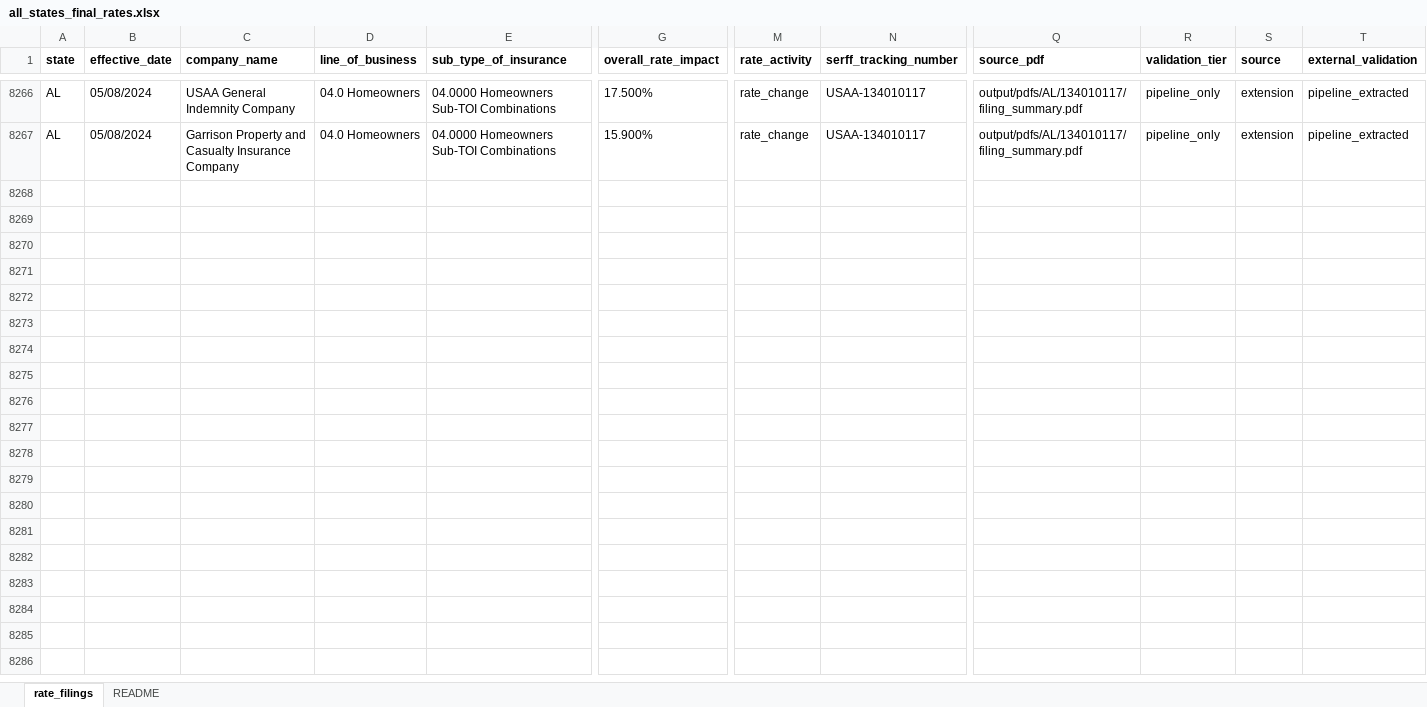
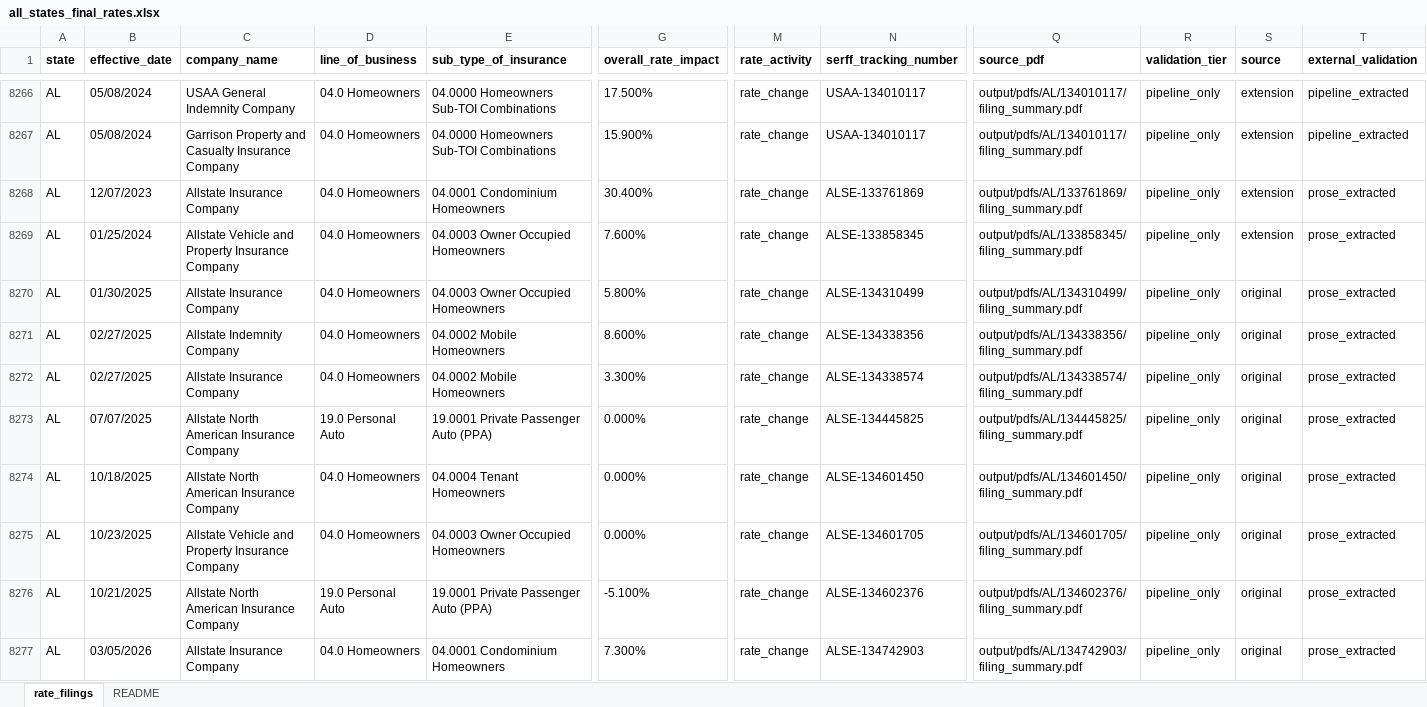
Before and after one commit to AceVon3/AceVonProjects, an Excel workbook: Insurance Rate Data Scraper/output/all_states_final_rates.xlsx, sheet rate_filings, drawn as a sheet; only a part is shown, gaps mark what is left out; values as stored, in another font and other column widths than the file's, no borders; rows hold the shown columns only; the diff covers the shown part only; the diff names each change by its address in the sheet, - before the commit and + after, or states it on an @@ line.

Commit message:
feat(al): prose-extraction tier — AL 45->81 rows (36 prose_extracted)
- new extraction class for AL's no-rate-dialog summaries: high-precision
  pattern ladder over the 91-PDF corpus (al_prose_extract.py) — 36 rows
  from 32 filings, 0 ambiguous, values only from explicit filing-level
  statements (never bare percentages). 59 filings carry no % in their
  summaries at all (values in non-public attachments) — permanent class,
  documented, still excluded
- fidelity: %-only (no ph/premium — prose lacks them); rows tagged
  external_validation='prose_extracted'; future AM Best AL pull is the
  corroborator. Material recoveries: ALSE-133761869 +30.4% condo,
  LBPM-133745787 +10.7% motorcycle, USAA-133953842 +11.7% Garrison
  renters, ALSE-134742903 +7.3% (2026), SFMA-133785408 7.9%/2.9%
  per-company split
- 4 'Multiple'-company prose filings resolved via the PDF "Filing
  Company:" header (lead filer — exact, not guessed); import brand gate
  clean after
- db: raw 8266->8302, rolled 5167->5199; active 1569->1582 (+13 = AL
  prose alone; same-day re-import, zero slide, AL-only diff vs HEAD db)
- verify suite: all pass; subtype re-keyed with attribution

```diff
--- a/Insurance Rate Data Scraper/output/all_states_final_rates.xlsx (sheet rate_filings)
+++ b/Insurance Rate Data Scraper/output/all_states_final_rates.xlsx (sheet rate_filings)
+row 8268: AL | 12/07/2023 | Allstate Insurance Company | 04.0 Homeowners | 04.0001 Condominium Homeowners | 30.400% | rate_change | ALSE-133761869 | output/pdfs/AL/133761869/filing_summary.pdf | pipeline_only | extension | prose_extracted
+row 8269: AL | 01/25/2024 | Allstate Vehicle and Property Insurance Company | 04.0 Homeowners | 04.0003 Owner Occupied Homeowners | 7.600% | rate_change | ALSE-133858345 | output/pdfs/AL/133858345/filing_summary.pdf | pipeline_only | extension | prose_extracted
+row 8270: AL | 01/30/2025 | Allstate Insurance Company | 04.0 Homeowners | 04.0003 Owner Occupied Homeowners | 5.800% | rate_change | ALSE-134310499 | output/pdfs/AL/134310499/filing_summary.pdf | pipeline_only | original | prose_extracted
+row 8271: AL | 02/27/2025 | Allstate Indemnity Company | 04.0 Homeowners | 04.0002 Mobile Homeowners | 8.600% | rate_change | ALSE-134338356 | output/pdfs/AL/134338356/filing_summary.pdf | pipeline_only | original | prose_extracted
+row 8272: AL | 02/27/2025 | Allstate Insurance Company | 04.0 Homeowners | 04.0002 Mobile Homeowners | 3.300% | rate_change | ALSE-134338574 | output/pdfs/AL/134338574/filing_summary.pdf | pipeline_only | original | prose_extracted
+row 8273: AL | 07/07/2025 | Allstate North American Insurance Company | 19.0 Personal Auto | 19.0001 Private Passenger Auto (PPA) | 0.000% | rate_change | ALSE-134445825 | output/pdfs/AL/134445825/filing_summary.pdf | pipeline_only | original | prose_extracted
+row 8274: AL | 10/18/2025 | Allstate North American Insurance Company | 04.0 Homeowners | 04.0004 Tenant Homeowners | 0.000% | rate_change | ALSE-134601450 | output/pdfs/AL/134601450/filing_summary.pdf | pipeline_only | original | prose_extracted
+row 8275: AL | 10/23/2025 | Allstate Vehicle and Property Insurance Company | 04.0 Homeowners | 04.0003 Owner Occupied Homeowners | 0.000% | rate_change | ALSE-134601705 | output/pdfs/AL/134601705/filing_summary.pdf | pipeline_only | original | prose_extracted
+row 8276: AL | 10/21/2025 | Allstate North American Insurance Company | 19.0 Personal Auto | 19.0001 Private Passenger Auto (PPA) | -5.100% | rate_change | ALSE-134602376 | output/pdfs/AL/134602376/filing_summary.pdf | pipeline_only | original | prose_extracted
+row 8277: AL | 03/05/2026 | Allstate Insurance Company | 04.0 Homeowners | 04.0001 Condominium Homeowners | 7.300% | rate_change | ALSE-134742903 | output/pdfs/AL/134742903/filing_summary.pdf | pipeline_only | original | prose_extracted
```
Also changed, not shown: 26 added rows elsewhere in this sheet, 6 other files.
